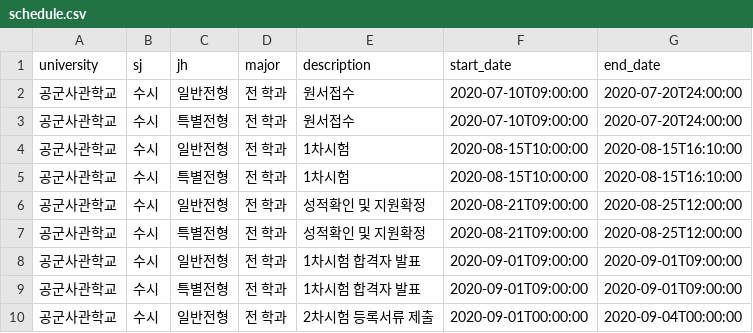
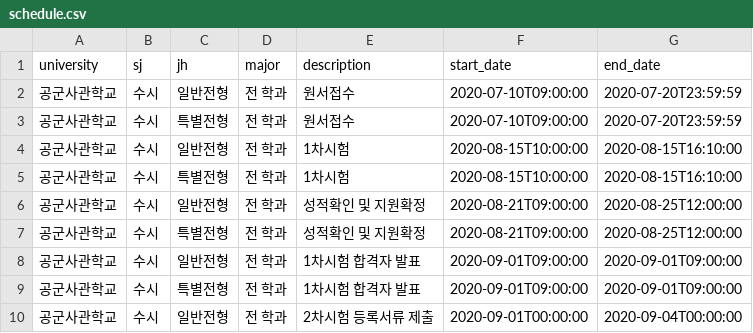
Before and after one commit to podobong/input, a CSV file: csv/공군사관학교/schedule.csv, drawn as a sheet; only a part is shown.

```diff
--- a/csv/공군사관학교/schedule.csv
+++ b/csv/공군사관학교/schedule.csv
@@ -1,4 +1,4 @@
 university,sj,jh,major,description,start_date,end_date
-공군사관학교,수시,일반전형,전 학과,원서접수,2020-07-10T09:00:00,2020-07-20T24:00:00
-공군사관학교,수시,특별전형,전 학과,원서접수,2020-07-10T09:00:00,2020-07-20T24:00:00
+공군사관학교,수시,일반전형,전 학과,원서접수,2020-07-10T09:00:00,2020-07-20T23:59:59
+공군사관학교,수시,특별전형,전 학과,원서접수,2020-07-10T09:00:00,2020-07-20T23:59:59
 공군사관학교,수시,일반전형,전 학과,1차시험,2020-08-15T10:00:00,2020-08-15T16:10:00
```
Also changed, not shown: csv/경북대학교/schedule.csv, csv/서울시립대학교/schedule.csv, 3 other files.
